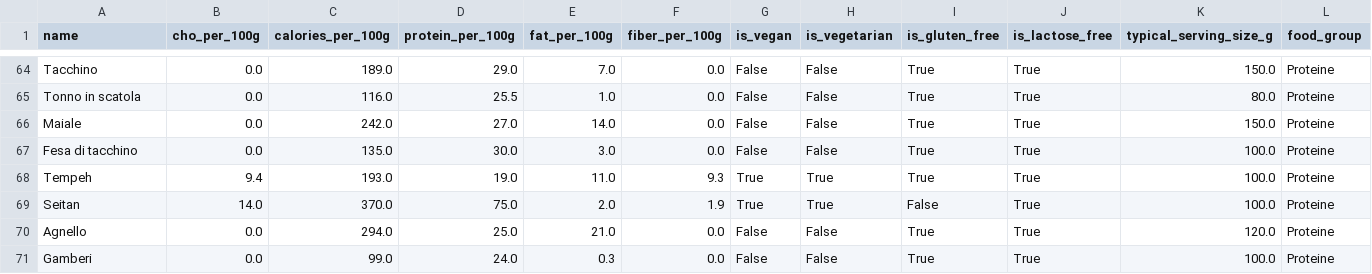
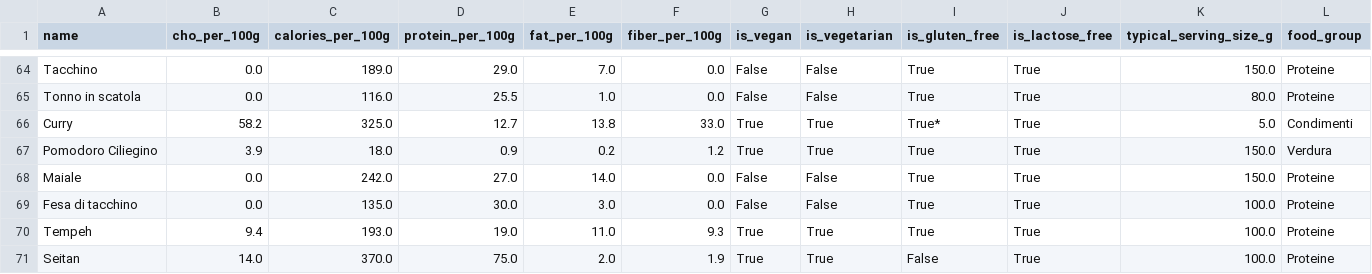
Before and after one commit to Pandagan-85/ai-bootcamp-2025-project-final, a CSV file: data/ingredients.csv, drawn as a sheet; only a part is shown, gaps mark what is left out; the shorter side is filled out with more unchanged rows.

Commit message:
Nuovo dataset, prompt singola persona

```diff
--- a/data/ingredients.csv
+++ b/data/ingredients.csv
@@ -65,2 +65,4 @@ Tacchino,0.0,189.0,29.0,7.0,0.0,False,False,True,True,150.0,Proteine
 Tonno in scatola,0.0,116.0,25.5,1.0,0.0,False,False,True,True,80.0,Proteine
+Curry,58.2,325.0,12.7,13.8,33.0,True,True,True*,True,5.0,Condimenti
+Pomodoro Ciliegino,3.9,18.0,0.9,0.2,1.2,True,True,True,True,150.0,Verdura
 Maiale,0.0,242.0,27.0,14.0,0.0,False,False,True,True,150.0,Proteine
```
Also changed, not shown: 7 other files.
